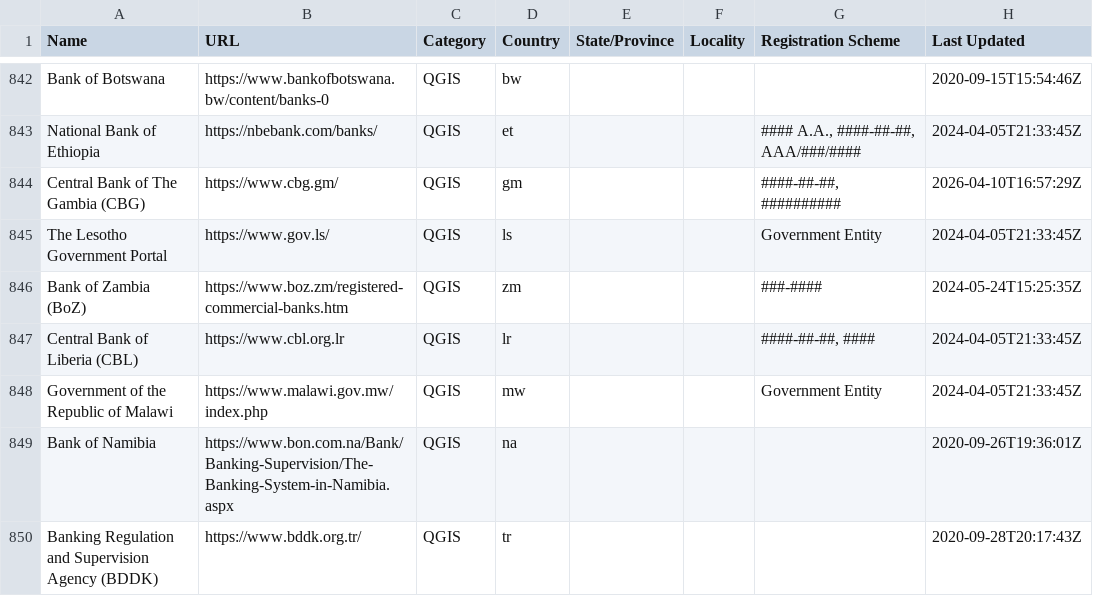
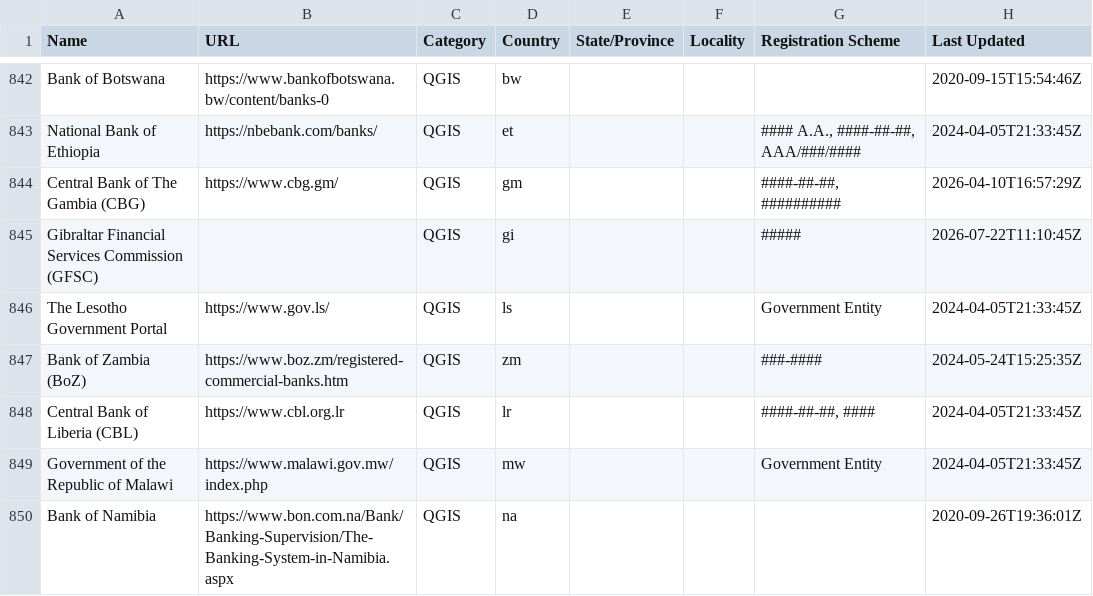
Before and after one commit to digicert/reports, a CSV file: validation-sources/validation-sources.csv, drawn as a sheet; only a part is shown, gaps mark what is left out; the shorter side is filled out with more unchanged rows; the diff names each change by its address in the sheet, - before the commit and + after, or states it on an @@ line.

Commit message:
update validation sources csv

```diff
--- a/validation-sources/validation-sources.csv
+++ b/validation-sources/validation-sources.csv
+row 845: Gibraltar Financial Services Commission (GFSC) |  | QGIS | gi |  |  | ##### | 2026-07-22T11:10:45Z
```
